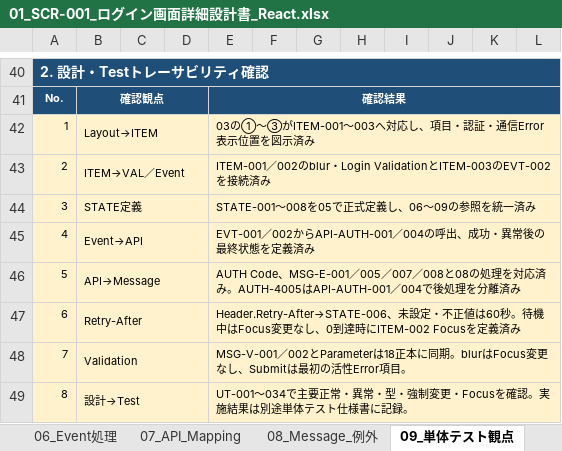
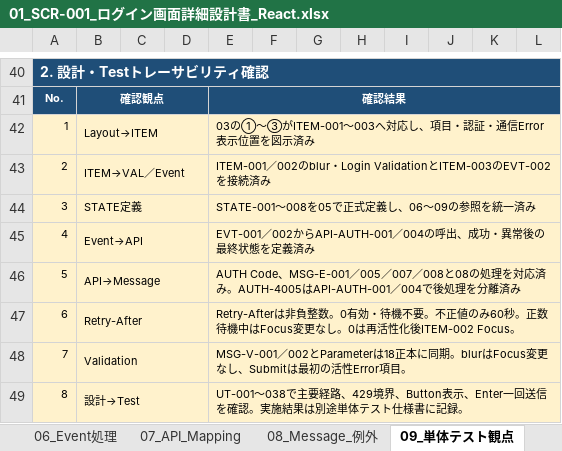
Before and after one commit to ansin-lin/LearnProject, an Excel workbook: 詳細設計/画面詳細設計/01_SCR-001_ログイン画面詳細設計書_React.xlsx, sheet 09_単体テスト観点, drawn as a sheet; only a part is shown, gaps mark what is left out; values as stored, in another font and other column widths than the file's, no borders; the diff covers the shown part only; the diff names each change by its address in the sheet, - before the commit and + after, or states it on an @@ line.

```diff
--- a/詳細設計/画面詳細設計/01_SCR-001_ログイン画面詳細設計書_React.xlsx (sheet 09_単体テスト観点)
+++ b/詳細設計/画面詳細設計/01_SCR-001_ログイン画面詳細設計書_React.xlsx (sheet 09_単体テスト観点)
-E47: Header.Retry-After→STATE-006、未設定・不正値は60秒。待機中はFocus変更なし、0到達時にITEM-002 Focusを定義済み
+E47: Retry-Afterは非負整数。0有効・待機不要。不正値のみ60秒。正数待機中はFocus変更なし。0は再活性化後ITEM-002 Focus。
-E49: UT-001～034で主要正常・異常・型・強制変更・Focusを確認。…
+E49: UT-001～038で主要経路、429境界、Button表示、Enter一回送信を確認。…
```
Also changed, not shown: 5 added rows, 1 removed row and 6 edited cells elsewhere in this sheet, sheet 07_API_Mapping, sheet 06_Event処理, sheet 01_改訂履歴, sheet 08_Message_例外, sheet 00_表紙, sheet 05_Component_State, 3 more sheets, 基本設計/00_基本設計書総合管理.xlsx, 基本設計/10_API共通と認証_基本設計書.xlsx, 5 other files.
